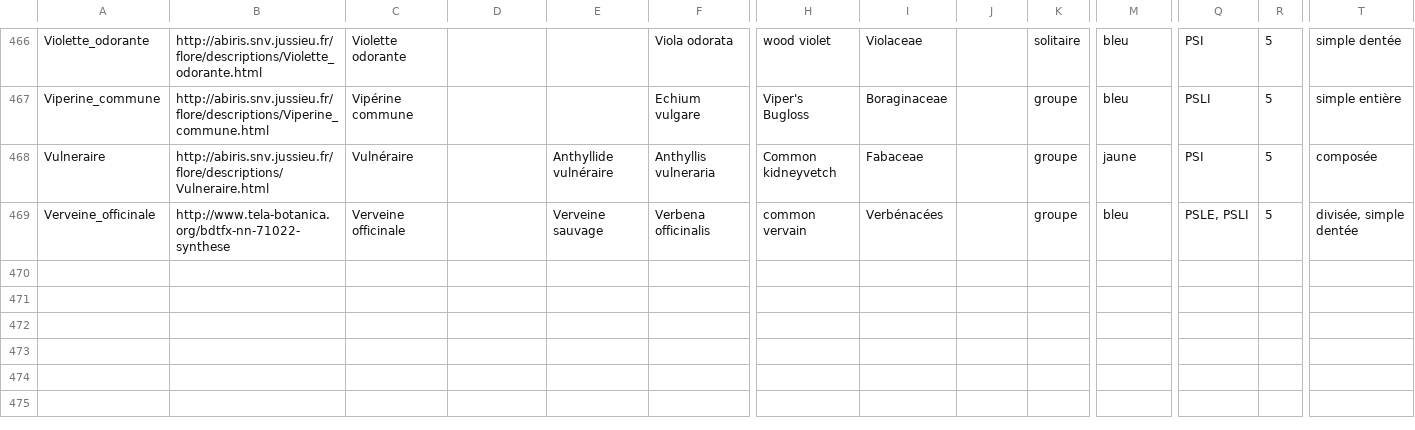
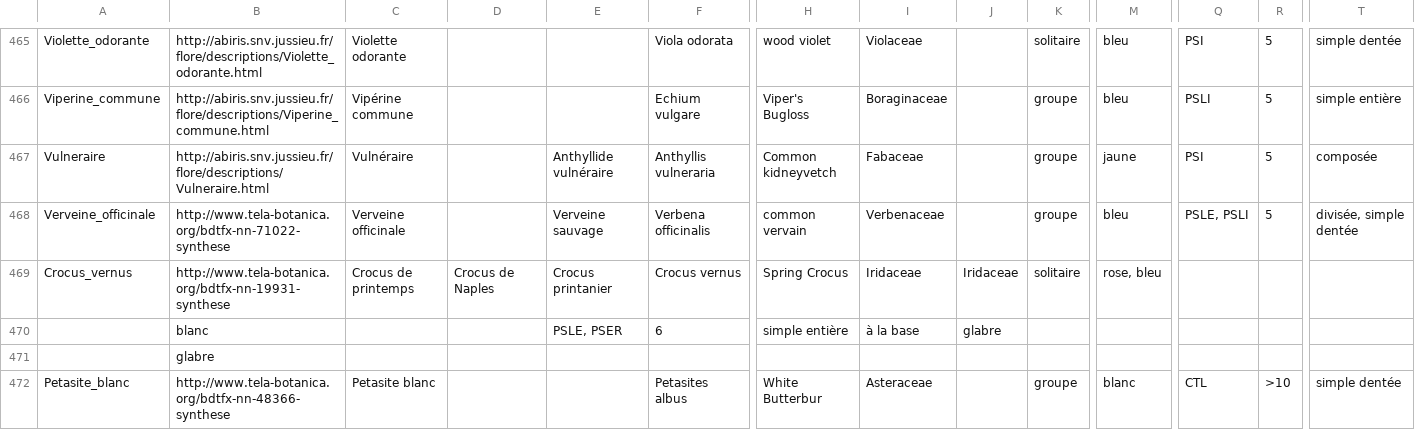
Before and after one commit to giletvin/flore, a CSV file: flore_database/Fleurs.csv, drawn as a sheet; only a part is shown, gaps mark what is left out; addresses are those after the commit; rows hold the shown columns only; the diff covers the shown part only; the diff names each change by its address in the sheet, - before the commit and + after, or states it on an @@ line.

```diff
--- a/flore_database/Fleurs.csv
+++ b/flore_database/Fleurs.csv
-I468: Verbénacées
+I468: Verbenaceae
+row 469: Crocus_vernus | http://www.tela-botanica.org/bdtfx-nn-19931-synthese | Crocus de printemps | Crocus de Naples | Crocus printanier | Crocus vernus | Spring Crocus | Iridaceae | Iridaceae | solitaire | rose, bleu
+row 470:  | blanc |  |  | PSLE, PSER | 6 | simple entière | à la base | glabre
+row 471:  | glabre
+row 472: Petasite_blanc | http://www.tela-botanica.org/bdtfx-nn-48366-synthese | Petasite blanc |  |  | Petasites albus | White Butterbur | Asteraceae |  | groupe | blanc | CTL | >10 | simple dentée
```
Also changed, not shown: 4 added rows, 1 removed row and 34 edited cells elsewhere in this file, 1 other file.
